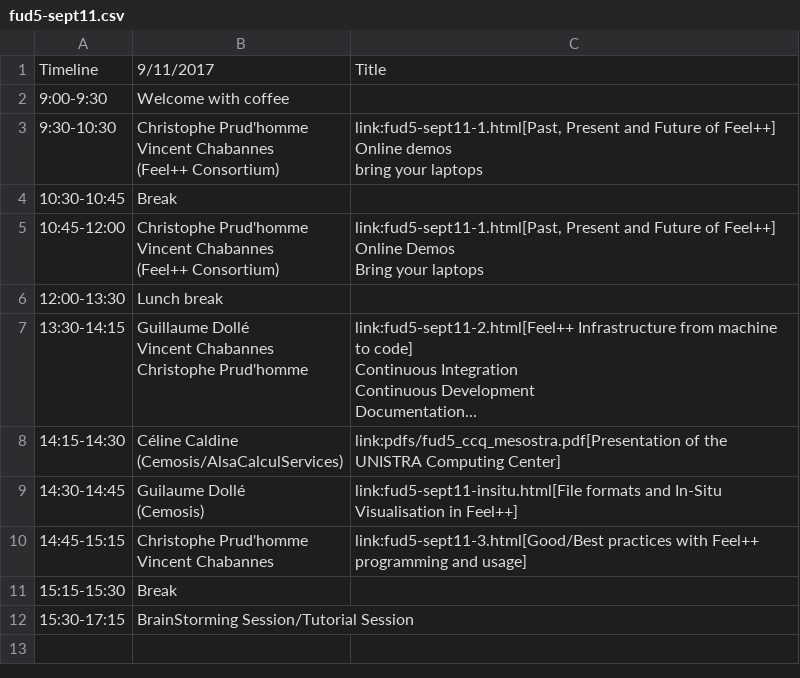
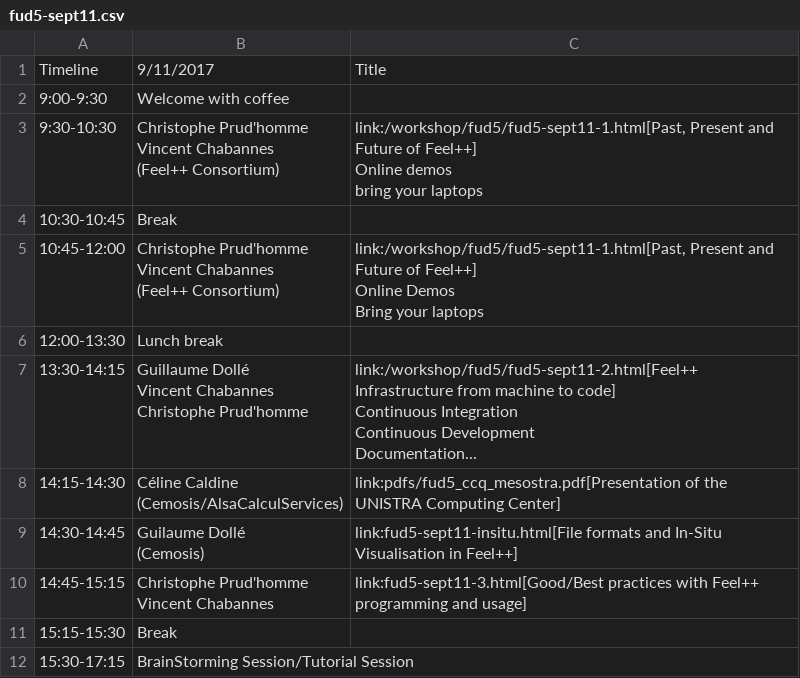
Before and after one commit to feelpp/old.www.feelpp.org, a CSV file: _posts/fud5-sept11.csv, drawn as a sheet.

Commit message:
Fix presentations ftp path
Should fix #41
@trophime

```diff
--- a/_posts/fud5-sept11.csv
+++ b/_posts/fud5-sept11.csv
@@ -2,20 +2,20 @@ Timeline,9/11/2017,Title
 9:00-9:30,Welcome with coffee,
-9:30-10:30,"Christophe Prud'homme
-Vincent Chabannes
-(Feel++ Consortium)","link:fud5-sept11-1.html[Past, Present and Future of Feel++]
-Online demos
-bring your laptops"
+9:30-10:30,"Christophe Prud'homme
+Vincent Chabannes
+(Feel++ Consortium)","link:/workshop/fud5/fud5-sept11-1.html[Past, Present and Future of Feel++]
+Online demos
+bring your laptops"
 10:30-10:45,Break,
-10:45-12:00,"Christophe Prud'homme
-Vincent Chabannes
-(Feel++ Consortium)","link:fud5-sept11-1.html[Past, Present and Future of Feel++]
-Online Demos
-Bring your laptops"
+10:45-12:00,"Christophe Prud'homme
+Vincent Chabannes
+(Feel++ Consortium)","link:/workshop/fud5/fud5-sept11-1.html[Past, Present and Future of Feel++]
+Online Demos
+Bring your laptops"
 12:00-13:30,Lunch break,
-13:30-14:15,"Guillaume Dollé
-Vincent Chabannes
-Christophe Prud'homme","link:fud5-sept11-2.html[Feel++ Infrastructure from machine to code]
-Continuous Integration
-Continuous Development
-Documentation..."
+13:30-14:15,"Guillaume Dollé
+Vincent Chabannes
+Christophe Prud'homme","link:/workshop/fud5/fud5-sept11-2.html[Feel++ Infrastructure from machine to code]
+Continuous Integration
+Continuous Development
+Documentation..."
 14:15-14:30,"Céline Caldine
```
